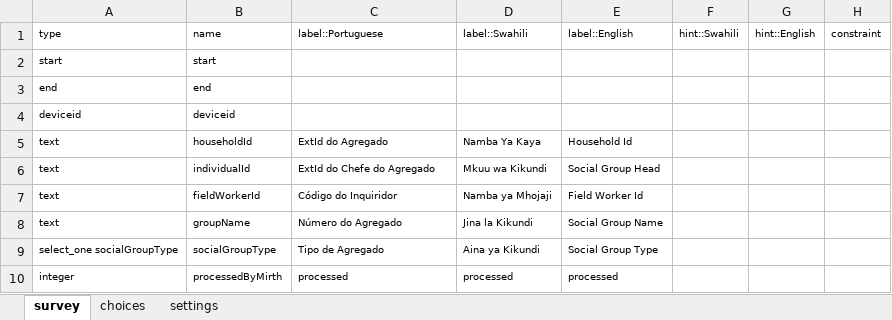
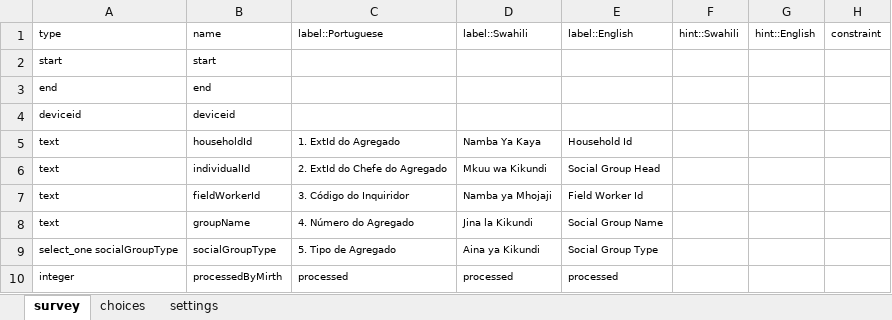
Before and after one commit to ManhicaDSS/openhds-tablet, an Excel workbook: xforms/xlsforms/social_group_registration.xlsx, sheet survey, drawn as a sheet; only a part is shown; values as stored, in another font and other column widths than the file's, no borders; the diff names each change by its address in the sheet, - before the commit and + after, or states it on an @@ line.

```diff
--- a/xforms/xlsforms/social_group_registration.xlsx (sheet survey)
+++ b/xforms/xlsforms/social_group_registration.xlsx (sheet survey)
-C5: ExtId do Agregado
+C5: 1. ExtId do Agregado
-C6: ExtId do Chefe do Agregado
+C6: 2. ExtId do Chefe do Agregado
-C7: Código do Inquiridor
+C7: 3. Código do Inquiridor
-C8: Número do Agregado
+C8: 4. Número do Agregado
-C9: Tipo de Agregado
+C9: 5. Tipo de Agregado
```
Also changed, not shown: xforms/xlsforms/in_migration.xlsx, xforms/xlsforms/location_registration.xlsx, 28 other files.
